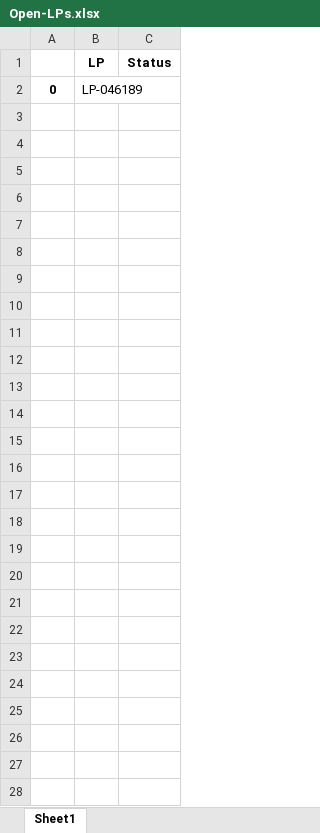
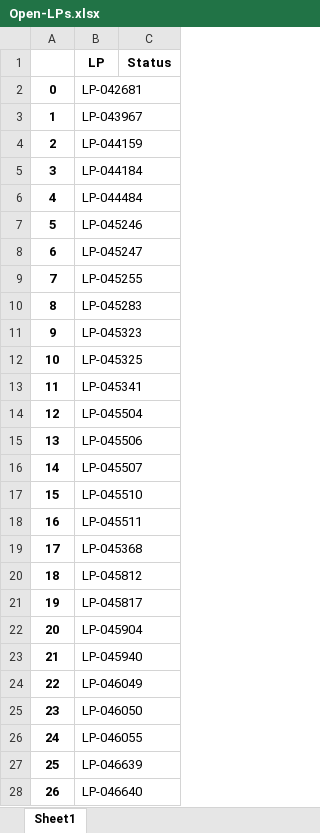
Before and after one commit to JoviOakz/PyAutomateSAP, an Excel workbook: Open-LPs.xlsx, sheet Sheet1, drawn as a sheet; values as stored, in another font and other column widths than the file's, no borders; the diff names each change by its address in the sheet, - before the commit and + after, or states it on an @@ line.

```diff
--- a/Open-LPs.xlsx (sheet Sheet1)
+++ b/Open-LPs.xlsx (sheet Sheet1)
-B2 (LP): LP-046189
+B2 (LP): LP-042681
+row 3: 1 | LP-043967
+row 4: 2 | LP-044159
+row 5: 3 | LP-044184
+row 6: 4 | LP-044484
+row 7: 5 | LP-045246
+row 8: 6 | LP-045247
+row 9: 7 | LP-045255
+row 10: 8 | LP-045283
+row 11: 9 | LP-045323
+row 12: 10 | LP-045325
+row 13: 11 | LP-045341
+row 14: 12 | LP-045504
+row 15: 13 | LP-045506
+row 16: 14 | LP-045507
+row 17: 15 | LP-045510
+row 18: 16 | LP-045511
+row 19: 17 | LP-045368
+row 20: 18 | LP-045812
+row 21: 19 | LP-045817
+row 22: 20 | LP-045904
+row 23: 21 | LP-045940
+row 24: 22 | LP-046049
+row 25: 23 | LP-046050
+row 26: 24 | LP-046055
+row 27: 25 | LP-046639
+row 28: 26 | LP-046640
```
Also changed, not shown: 1 other file.
